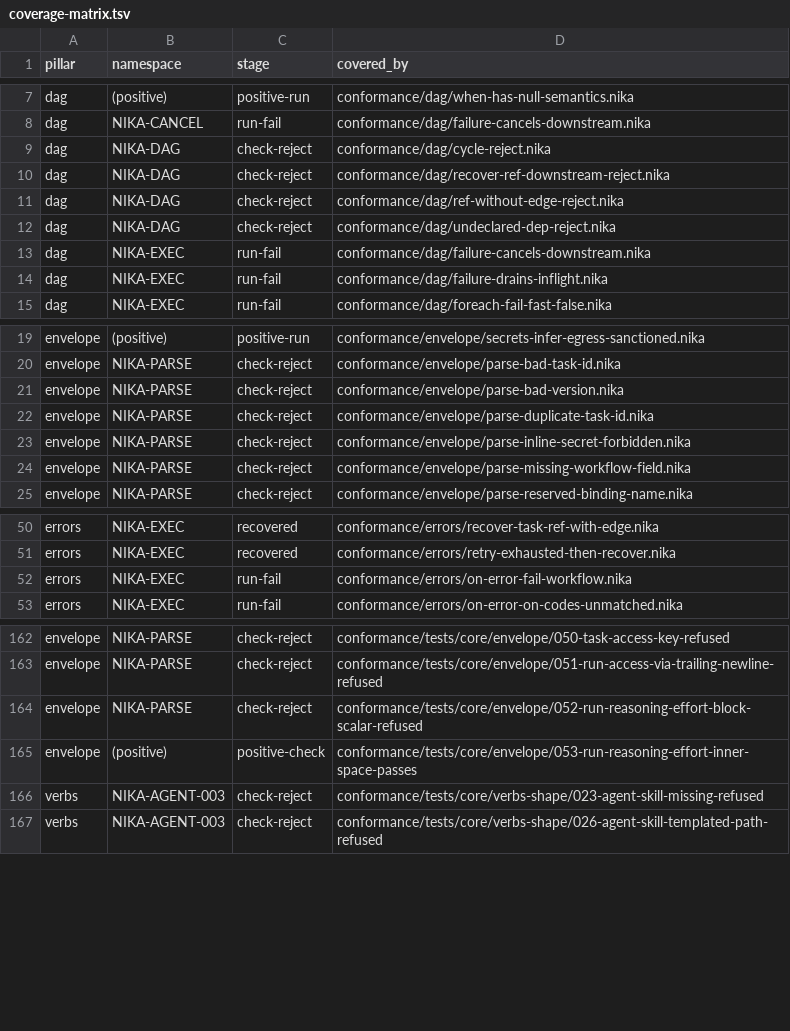
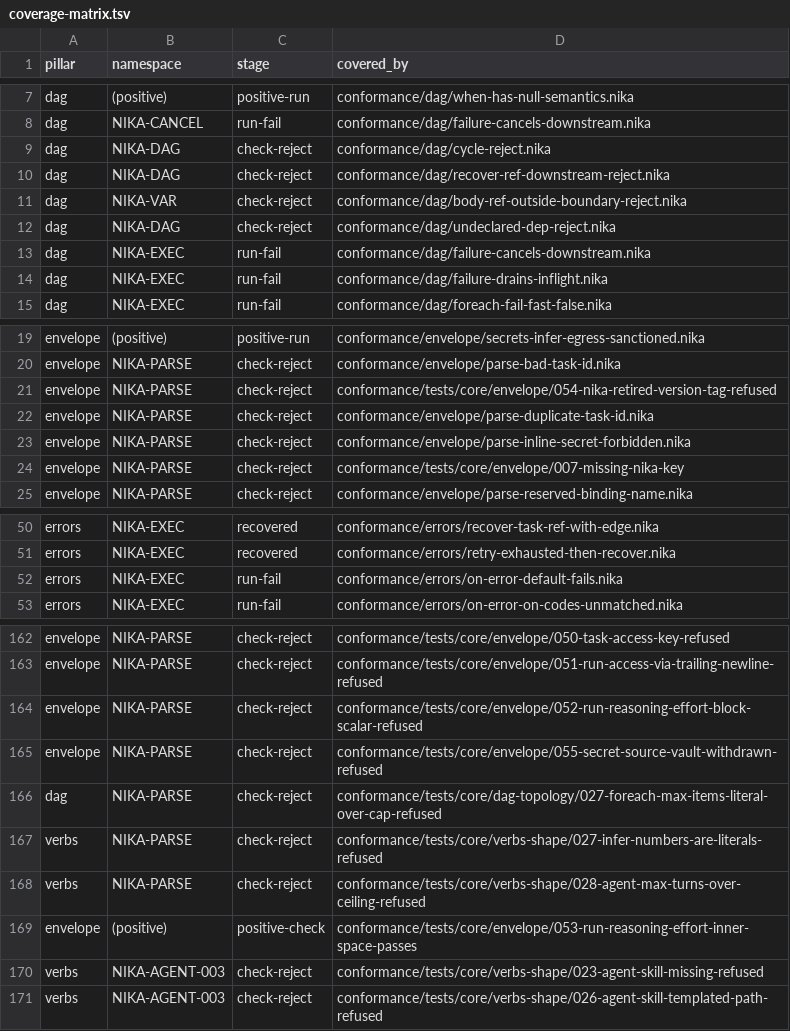
Before and after one commit to supernovae-st/nika, a TSV file: crates/nika-pack/pack/coverage-matrix.tsv, drawn as a sheet; only a part is shown, gaps mark what is left out; the diff covers the shown part only.

Commit message:
chore(spec): heal the pin to nika-spec ac7e64cd
SPEC_PIN and the vendored pack move to nika-spec ac7e64cd together. The
pin brings the project-files law for prompt, system and schema files,
the NIKA-FILE codes, the run namespace, the catch-up of missed beats, a
schema that states what the parser accepts, the stdlib contracts of five
builtins, the MCP canon without a version the engine never spoke, and
the provider presentation order, which the editor's provider vocabulary
now follows.

The engine does not read project files or bind the run facts yet, so
the conformance ledgers list each fixture it cannot hold, with a public
reason: the prompt-file and schema-file fixtures, the withdrawn vault
source, the run facts, and the deep tier child prompt and schema files.
A listed fixture must keep failing, and each row leaves with its engine
side. The compile contract fixtures move their spec_pin.

Co-Authored-By: Nika 🦋 <nika@supernovae.studio>
Signed-off-by: Thibaut Melen <20891897+ThibautMelen@users.noreply.github.com>

```diff
--- a/crates/nika-pack/pack/coverage-matrix.tsv
+++ b/crates/nika-pack/pack/coverage-matrix.tsv
@@ -10,3 +10,3 @@ dag	NIKA-DAG	check-reject	conformance/dag/cycle-reject.nika
 dag	NIKA-DAG	check-reject	conformance/dag/recover-ref-downstream-reject.nika
-dag	NIKA-DAG	check-reject	conformance/dag/ref-without-edge-reject.nika
+dag	NIKA-VAR	check-reject	conformance/dag/body-ref-outside-boundary-reject.nika
 dag	NIKA-DAG	check-reject	conformance/dag/undeclared-dep-reject.nika
@@ -20,6 +20,6 @@ envelope	(positive)	positive-run	conformance/envelope/secrets-infer-egress-sanct
 envelope	NIKA-PARSE	check-reject	conformance/envelope/parse-bad-task-id.nika
-envelope	NIKA-PARSE	check-reject	conformance/envelope/parse-bad-version.nika
+envelope	NIKA-PARSE	check-reject	conformance/tests/core/envelope/054-nika-retired-version-tag-refused
 envelope	NIKA-PARSE	check-reject	conformance/envelope/parse-duplicate-task-id.nika
 envelope	NIKA-PARSE	check-reject	conformance/envelope/parse-inline-secret-forbidden.nika
-envelope	NIKA-PARSE	check-reject	conformance/envelope/parse-missing-workflow-field.nika
+envelope	NIKA-PARSE	check-reject	conformance/tests/core/envelope/007-missing-nika-key
 envelope	NIKA-PARSE	check-reject	conformance/envelope/parse-reserved-binding-name.nika
@@ -51,3 +51,3 @@ errors	NIKA-EXEC	recovered	conformance/errors/recover-task-ref-with-edge.nika
 errors	NIKA-EXEC	recovered	conformance/errors/retry-exhausted-then-recover.nika
-errors	NIKA-EXEC	run-fail	conformance/errors/on-error-fail-workflow.nika
+errors	NIKA-EXEC	run-fail	conformance/errors/on-error-default-fails.nika
 errors	NIKA-EXEC	run-fail	conformance/errors/on-error-on-codes-unmatched.nika
@@ -164,2 +164,6 @@ envelope	NIKA-PARSE	check-reject	conformance/tests/core/envelope/051-run-access-
 envelope	NIKA-PARSE	check-reject	conformance/tests/core/envelope/052-run-reasoning-effort-block-scalar-refused
+envelope	NIKA-PARSE	check-reject	conformance/tests/core/envelope/055-secret-source-vault-withdrawn-refused
+dag	NIKA-PARSE	check-reject	conformance/tests/core/dag-topology/027-foreach-max-items-literal-over-cap-refused
+verbs	NIKA-PARSE	check-reject	conformance/tests/core/verbs-shape/027-infer-numbers-are-literals-refused
+verbs	NIKA-PARSE	check-reject	conformance/tests/core/verbs-shape/028-agent-max-turns-over-ceiling-refused
 envelope	(positive)	positive-check	conformance/tests/core/envelope/053-run-reasoning-effort-inner-space-passes
```
Also changed, not shown: 40 added rows elsewhere in this file, 43 other files.
